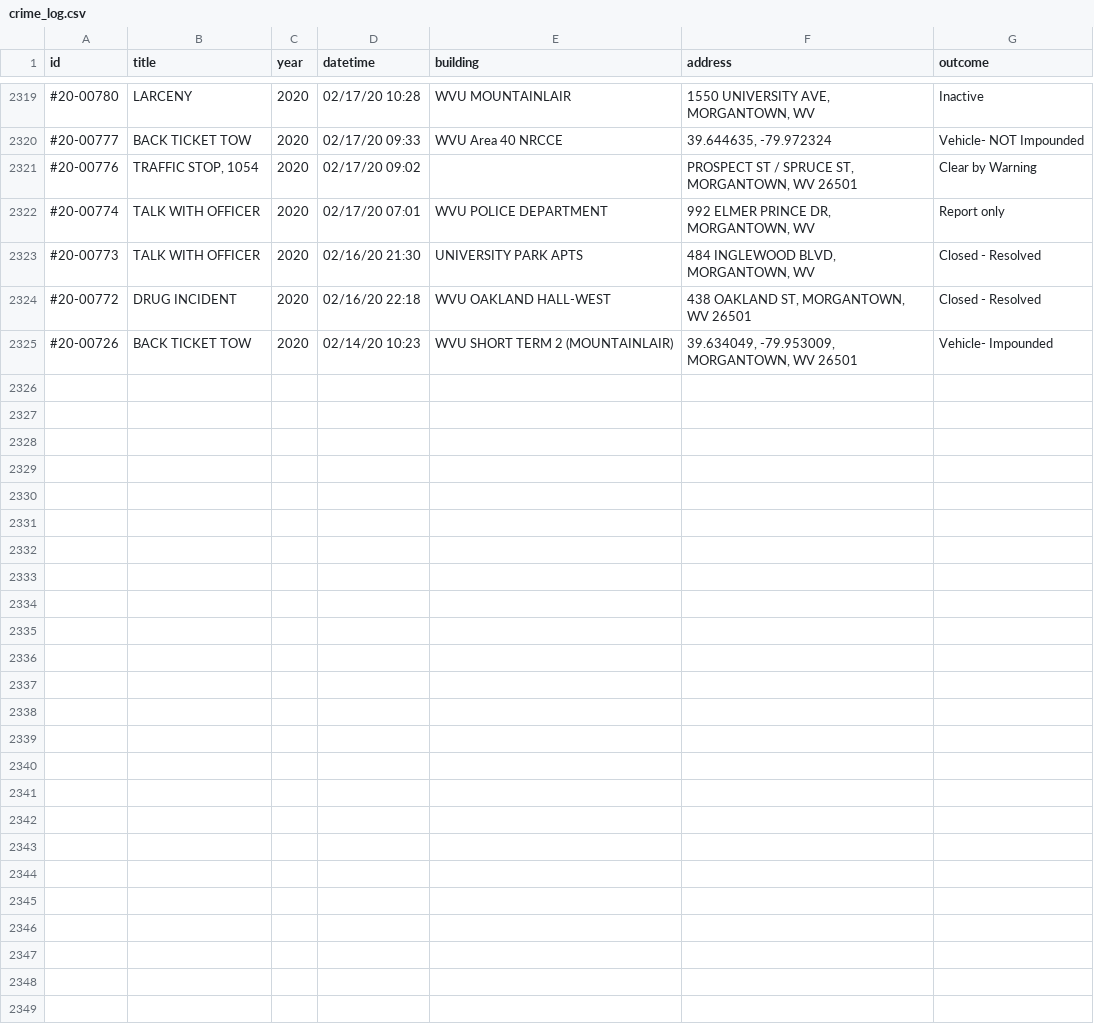
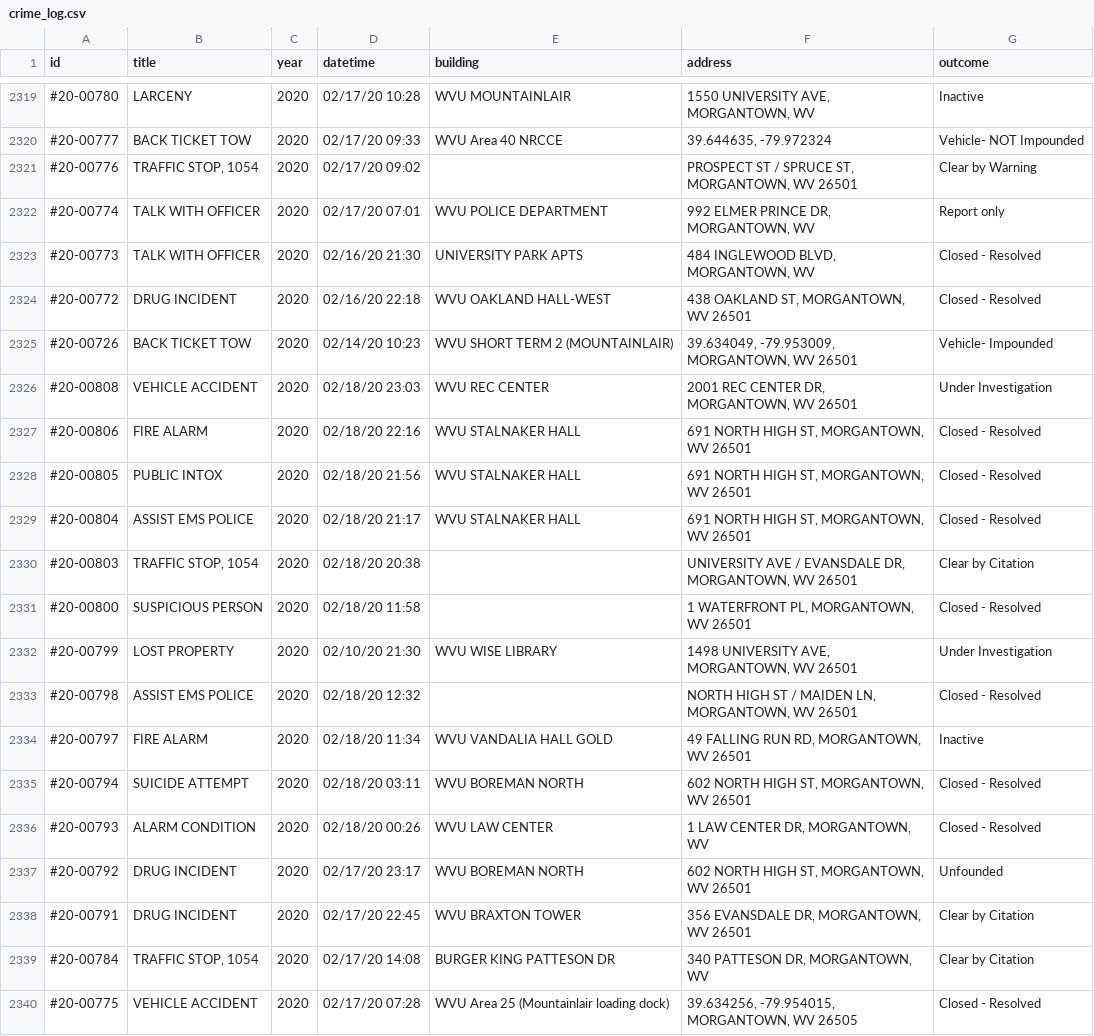
Before and after one commit to dwillis/wvu-projects, a CSV file: crime-log/crime_log.csv, drawn as a sheet; only a part is shown, gaps mark what is left out.

Commit message:
updated crimelog

```diff
--- a/crime-log/crime_log.csv
+++ b/crime-log/crime_log.csv
@@ -3076 +3076,19 @@ id,title,year,datetime,building,address,outcome
 #20-00726,BACK TICKET TOW,2020,02/14/20 10:23,WVU SHORT TERM 2 (MOUNTAINLAIR),"39.634049, -79.953009, MORGANTOWN, WV 26501",Vehicle- Impounded
+#20-00808,VEHICLE ACCIDENT,2020,02/18/20 23:03,WVU REC CENTER,"2001 REC CENTER DR, MORGANTOWN, WV 26501",Under Investigation
+#20-00806,FIRE ALARM,2020,02/18/20 22:16,WVU STALNAKER HALL,"691 NORTH HIGH ST, MORGANTOWN, WV 26501",Closed - Resolved
+#20-00805,PUBLIC INTOX,2020,02/18/20 21:56,WVU STALNAKER HALL,"691 NORTH HIGH ST, MORGANTOWN, WV 26501",Closed - Resolved
+#20-00804,ASSIST EMS POLICE,2020,02/18/20 21:17,WVU STALNAKER HALL,"691 NORTH HIGH ST, MORGANTOWN, WV 26501",Closed - Resolved
+#20-00803,"TRAFFIC STOP, 1054",2020,02/18/20 20:38,"
+","UNIVERSITY AVE / EVANSDALE DR, MORGANTOWN, WV 26501",Clear by Citation
+#20-00800,SUSPICIOUS PERSON,2020,02/18/20 11:58,"
+","1 WATERFRONT PL, MORGANTOWN, WV 26501",Closed - Resolved
+#20-00799,LOST PROPERTY,2020,02/10/20 21:30,WVU WISE LIBRARY,"1498 UNIVERSITY AVE, MORGANTOWN, WV 26501",Under Investigation
+#20-00798,ASSIST EMS POLICE,2020,02/18/20 12:32,"
+","NORTH HIGH ST / MAIDEN LN, MORGANTOWN, WV 26501",Closed - Resolved
+#20-00797,FIRE ALARM,2020,02/18/20 11:34,WVU VANDALIA HALL GOLD,"49 FALLING RUN RD, MORGANTOWN, WV 26501",Inactive
+#20-00794,SUICIDE ATTEMPT,2020,02/18/20 03:11,WVU BOREMAN NORTH,"602 NORTH HIGH ST, MORGANTOWN, WV 26501",Closed - Resolved
+#20-00793,ALARM CONDITION,2020,02/18/20 00:26,WVU LAW CENTER,"1 LAW CENTER DR, MORGANTOWN, WV",Closed - Resolved
+#20-00792,DRUG INCIDENT,2020,02/17/20 23:17,WVU BOREMAN NORTH,"602 NORTH HIGH ST, MORGANTOWN, WV 26501",Unfounded
+#20-00791,DRUG INCIDENT,2020,02/17/20 22:45,WVU BRAXTON TOWER,"356 EVANSDALE DR, MORGANTOWN, WV 26501",Clear by Citation
+#20-00784,"TRAFFIC STOP, 1054",2020,02/17/20 14:08,BURGER KING PATTESON DR,"340 PATTESON DR, MORGANTOWN, WV",Clear by Citation
+#20-00775,VEHICLE ACCIDENT,2020,02/17/20 07:28,WVU Area 25 (Mountainlair loading dock),"39.634256, -79.954015, MORGANTOWN, WV 26505",Closed - Resolved
```
